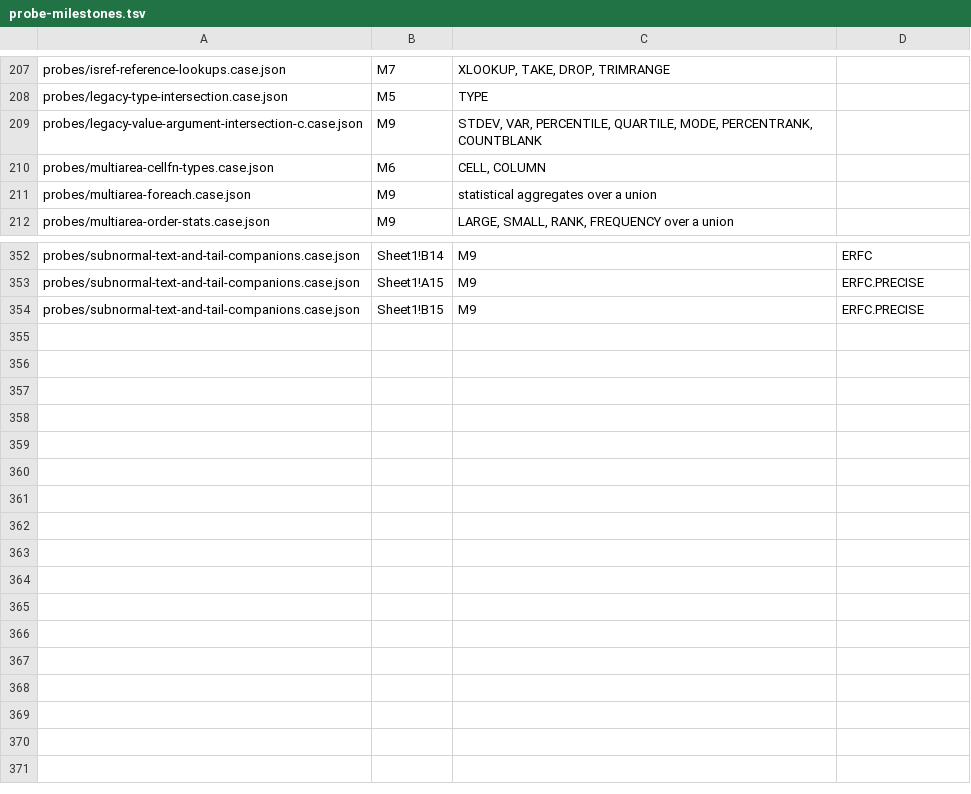
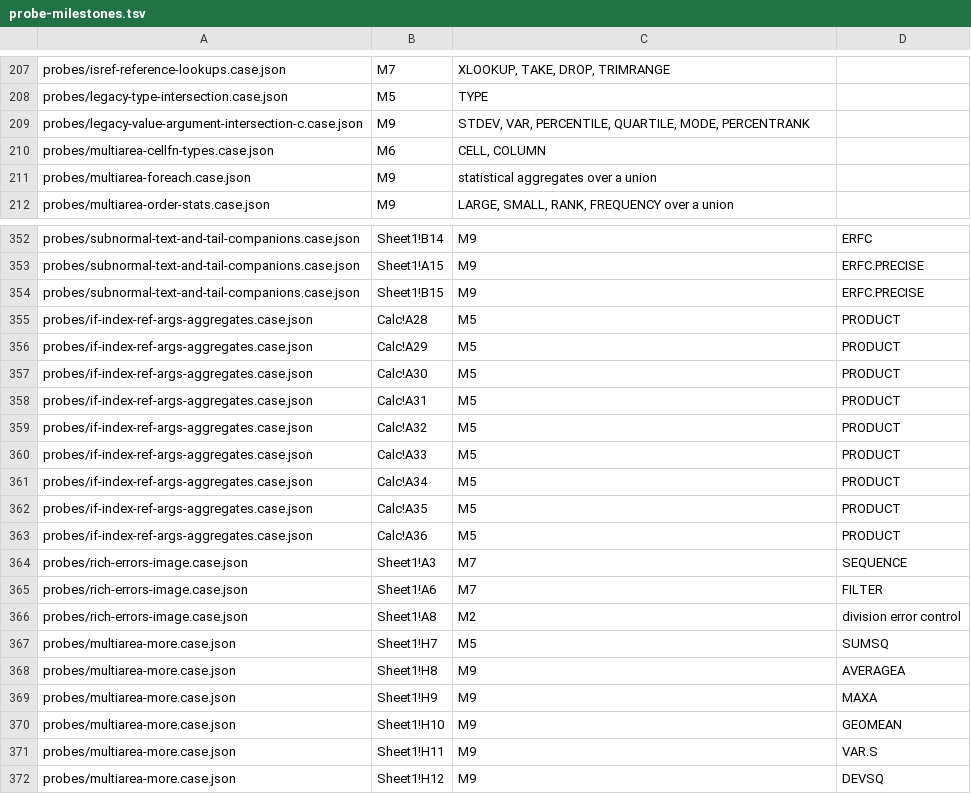
Before and after one commit to steveash/rustsheet, a TSV file: eval/milestones/probe-milestones.tsv, drawn as a sheet; only a part is shown, gaps mark what is left out.

```diff
--- a/eval/milestones/probe-milestones.tsv
+++ b/eval/milestones/probe-milestones.tsv
@@ -208,3 +208,3 @@ probes/isref-reference-lookups.case.json	M7	XLOOKUP, TAKE, DROP, TRIMRANGE
 probes/legacy-type-intersection.case.json	M5	TYPE
-probes/legacy-value-argument-intersection-c.case.json	M9	STDEV, VAR, PERCENTILE, QUARTILE, MODE, PERCENTRANK, COUNTBLANK
+probes/legacy-value-argument-intersection-c.case.json	M9	STDEV, VAR, PERCENTILE, QUARTILE, MODE, PERCENTRANK
 probes/multiarea-cellfn-types.case.json	M6	CELL, COLUMN
@@ -354 +354,19 @@ probes/subnormal-text-and-tail-companions.case.json	Sheet1!A15	M9	ERFC.PRECISE
 probes/subnormal-text-and-tail-companions.case.json	Sheet1!B15	M9	ERFC.PRECISE
+probes/if-index-ref-args-aggregates.case.json	Calc!A28	M5	PRODUCT
+probes/if-index-ref-args-aggregates.case.json	Calc!A29	M5	PRODUCT
+probes/if-index-ref-args-aggregates.case.json	Calc!A30	M5	PRODUCT
+probes/if-index-ref-args-aggregates.case.json	Calc!A31	M5	PRODUCT
+probes/if-index-ref-args-aggregates.case.json	Calc!A32	M5	PRODUCT
+probes/if-index-ref-args-aggregates.case.json	Calc!A33	M5	PRODUCT
+probes/if-index-ref-args-aggregates.case.json	Calc!A34	M5	PRODUCT
+probes/if-index-ref-args-aggregates.case.json	Calc!A35	M5	PRODUCT
+probes/if-index-ref-args-aggregates.case.json	Calc!A36	M5	PRODUCT
+probes/rich-errors-image.case.json	Sheet1!A3	M7	SEQUENCE
+probes/rich-errors-image.case.json	Sheet1!A6	M7	FILTER
+probes/rich-errors-image.case.json	Sheet1!A8	M2	division error control
+probes/multiarea-more.case.json	Sheet1!H7	M5	SUMSQ
+probes/multiarea-more.case.json	Sheet1!H8	M9	AVERAGEA
+probes/multiarea-more.case.json	Sheet1!H9	M9	MAXA
+probes/multiarea-more.case.json	Sheet1!H10	M9	GEOMEAN
+probes/multiarea-more.case.json	Sheet1!H11	M9	VAR.S
+probes/multiarea-more.case.json	Sheet1!H12	M9	DEVSQ
```
Also changed, not shown: 2 other files.
